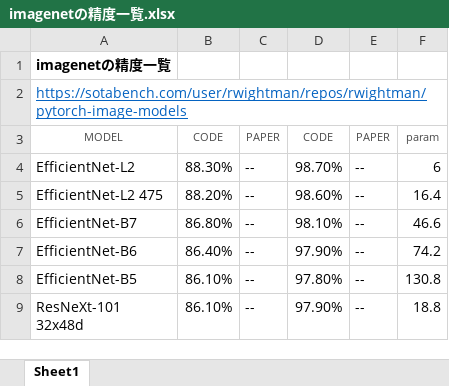
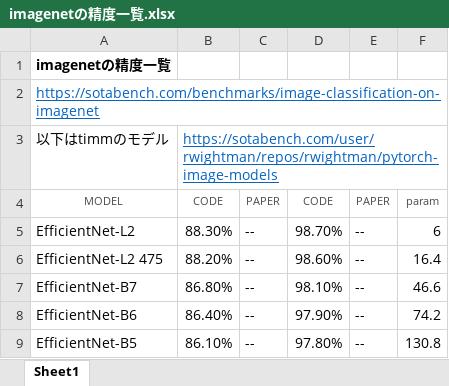
Before and after one commit to riron1206/kaggle_Cassava, an Excel workbook: imagenetの精度一覧.xlsx, sheet Sheet1, drawn as a sheet; only a part is shown; the shorter side is filled out with more unchanged rows; values as stored, in another font and other column widths than the file's, no borders; the diff names each change by its address in the sheet, - before the commit and + after, or states it on an @@ line.

Commit message:
edit README from my_PC

```diff
--- a/imagenetの精度一覧.xlsx (sheet Sheet1)
+++ b/imagenetの精度一覧.xlsx (sheet Sheet1)
-A2: https://sotabench.com/user/rwightman/repos/rwightman/pytorch-image-models
+A2: https://sotabench.com/benchmarks/image-classification-on-imagenet
+row 3: 以下はtimmのモデル | https://sotabench.com/user/rwightman/repos/rwightman/pytorch-image-models
```
